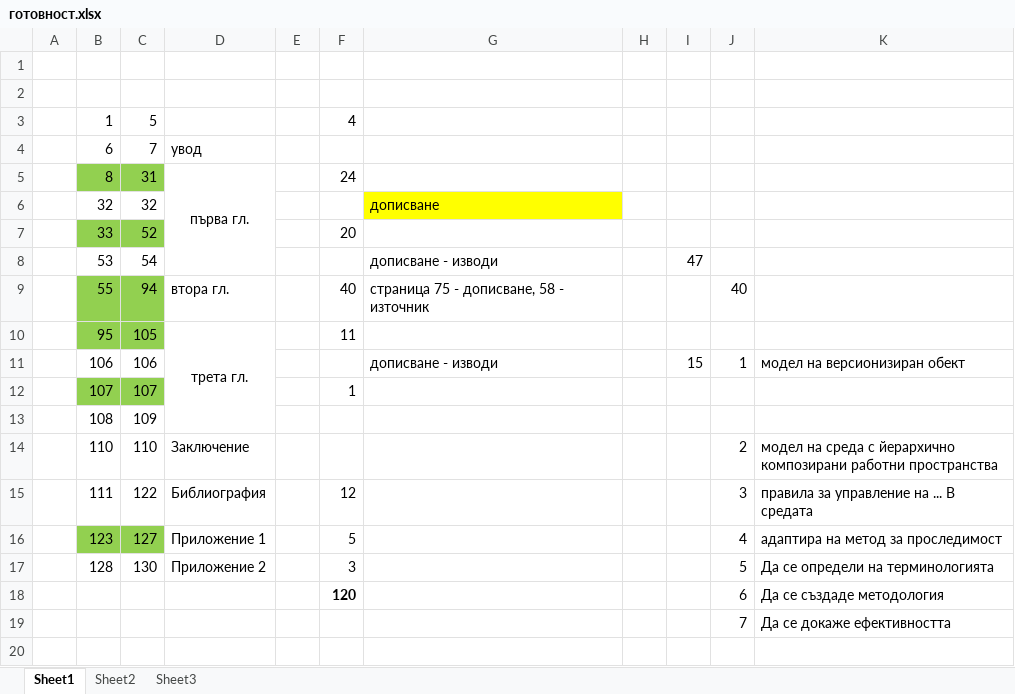
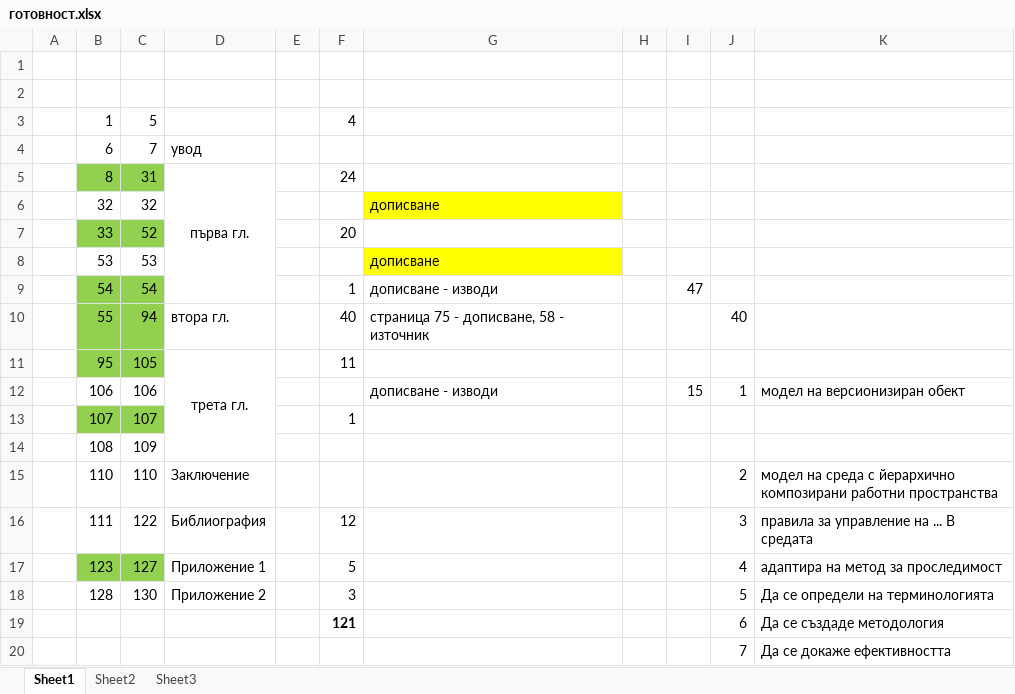
Before and after one commit to vjotov/versia, an Excel workbook: doc/готовност.xlsx, sheet Sheet1, drawn as a sheet; values as stored, in another font and other column widths than the file's, no borders; addresses are those after the commit; the diff names each change by its address in the sheet, - before the commit and + after, or states it on an @@ line.

```diff
--- a/doc/готовност.xlsx (sheet Sheet1)
+++ b/doc/готовност.xlsx (sheet Sheet1)
-C8: 54
+C8: 53
-G8: дописване - изводи
+G8: дописване
-G8 fill: none
+G8 fill: #FFFF00
-I8: 47
+I8: (empty)
+row 9:  | 54 | 54 |  |  | 1 | дописване - изводи |  | 47
-F19: 120
+F19: 121
```
Also changed, not shown: formulas that keep their value, 1 other file.
